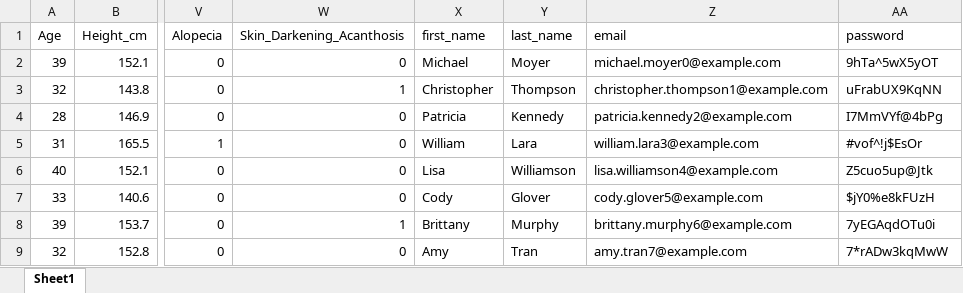
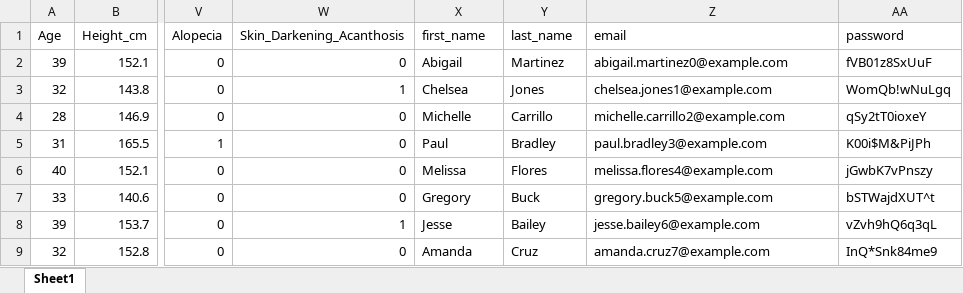
Before and after one commit to lbaxendale/masters_project, an Excel workbook: cleandata.xlsx, sheet Sheet1, drawn as a sheet; only a part is shown, gaps mark what is left out; values as stored, in another font and other column widths than the file's, no borders; the diff covers the shown part only; the diff names each change by its address in the sheet, - before the commit and + after, or states it on an @@ line.

```diff
--- a/cleandata.xlsx (sheet Sheet1)
+++ b/cleandata.xlsx (sheet Sheet1)
-X2 (first_name): Michael
+X2 (first_name): Abigail
-Y2 (last_name): Moyer
+Y2 (last_name): Martinez
-Z2 (email): michael.moyer0@example.com
+Z2 (email): abigail.martinez0@example.com
-AA2 (password): 9hTa^5wX5yOT
+AA2 (password): fVB01z8SxUuF
-X3 (first_name): Christopher
+X3 (first_name): Chelsea
-Y3 (last_name): Thompson
+Y3 (last_name): Jones
-Z3 (email): christopher.thompson1@example.com
+Z3 (email): chelsea.jones1@example.com
-AA3 (password): uFrabUX9KqNN
+AA3 (password): WomQb!wNuLgq
-X4 (first_name): Patricia
+X4 (first_name): Michelle
-Y4 (last_name): Kennedy
+Y4 (last_name): Carrillo
-Z4 (email): patricia.kennedy2@example.com
+Z4 (email): michelle.carrillo2@example.com
-AA4 (password): I7MmVYf@4bPg
+AA4 (password): qSy2tT0ioxeY
-X5 (first_name): William
+X5 (first_name): Paul
-Y5 (last_name): Lara
+Y5 (last_name): Bradley
-Z5 (email): william.lara3@example.com
+Z5 (email): paul.bradley3@example.com
-AA5 (password): #vof^!j$EsOr
+AA5 (password): K00i$M&PiJPh
-X6 (first_name): Lisa
+X6 (first_name): Melissa
-Y6 (last_name): Williamson
+Y6 (last_name): Flores
-Z6 (email): lisa.williamson4@example.com
+Z6 (email): melissa.flores4@example.com
-AA6 (password): Z5cuo5up@Jtk
+AA6 (password): jGwbK7vPnszy
-X7 (first_name): Cody
+X7 (first_name): Gregory
-Y7 (last_name): Glover
+Y7 (last_name): Buck
-Z7 (email): cody.glover5@example.com
+Z7 (email): gregory.buck5@example.com
-AA7 (password): $jY0%e8kFUzH
+AA7 (password): bSTWajdXUT^t
-X8 (first_name): Brittany
+X8 (first_name): Jesse
-Y8 (last_name): Murphy
+Y8 (last_name): Bailey
-Z8 (email): brittany.murphy6@example.com
+Z8 (email): jesse.bailey6@example.com
-AA8 (password): 7yEGAqdOTu0i
+AA8 (password): vZvh9hQ6q3qL
-X9 (first_name): Amy
+X9 (first_name): Amanda
-Y9 (last_name): Tran
+Y9 (last_name): Cruz
-Z9 (email): amy.tran7@example.com
+Z9 (email): amanda.cruz7@example.com
-AA9 (password): 7*rADw3kqMwW
+AA9 (password): InQ*Snk84me9
```
Also changed, not shown: 1836 edited cells elsewhere in this sheet, 18 other files.
